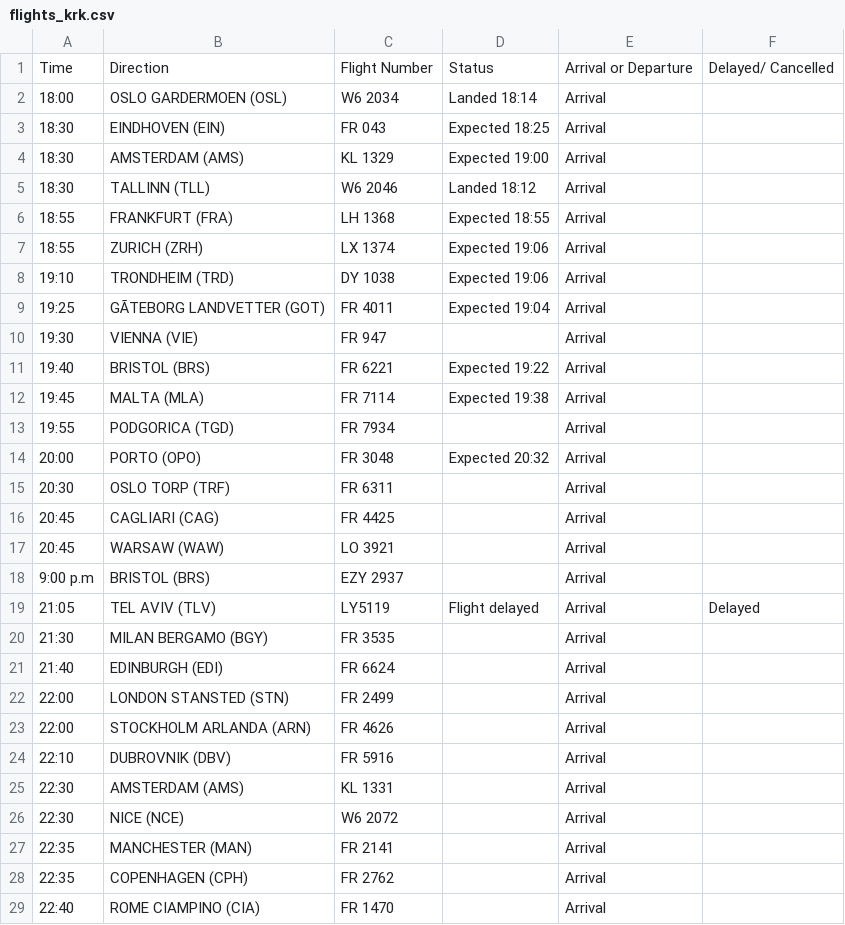
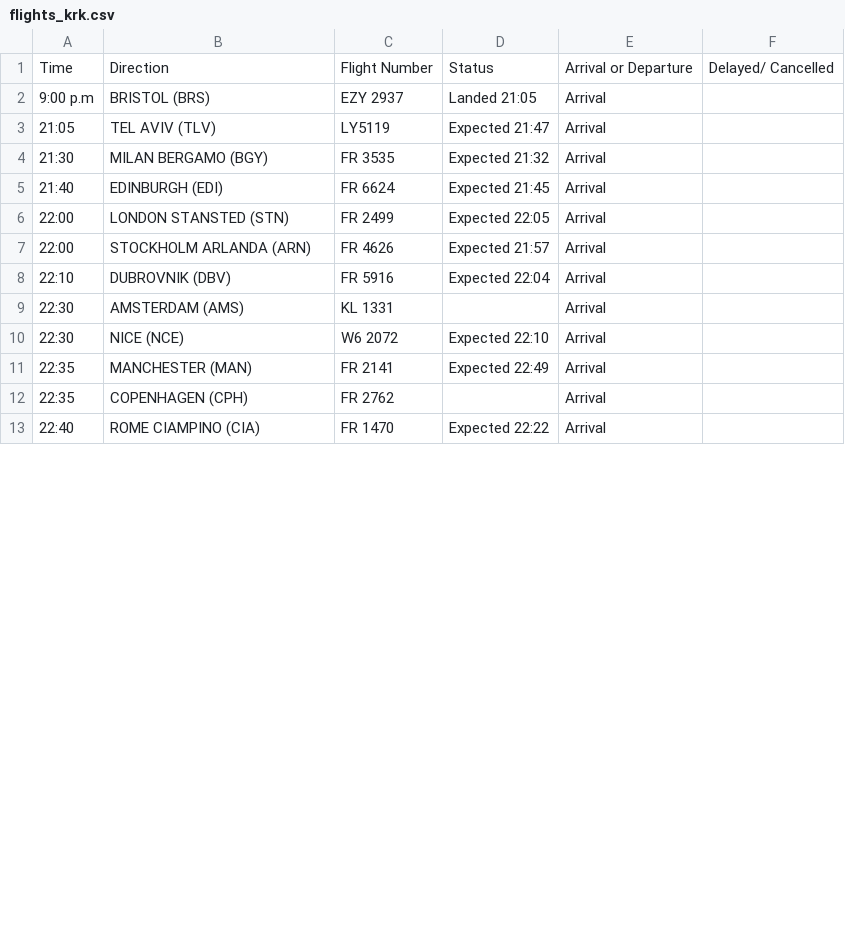
Before and after one commit to ljswierzawska/flights-krakow, a CSV file: flights_krk.csv, drawn as a sheet; only a part is shown; the diff covers the shown part only.

```diff
--- a/flights_krk.csv
+++ b/flights_krk.csv
@@ -1,29 +1,13 @@
 Time,Direction,Flight Number,Status,Arrival or Departure,Delayed/ Cancelled
-18:00,OSLO GARDERMOEN (OSL),W6 2034,Landed 18:14,Arrival,
-18:30,EINDHOVEN (EIN),FR 043,Expected 18:25,Arrival,
-18:30,AMSTERDAM (AMS),KL 1329,Expected 19:00,Arrival,
-18:30,TALLINN (TLL),W6 2046,Landed 18:12,Arrival,
-18:55,FRANKFURT (FRA),LH 1368,Expected 18:55,Arrival,
-18:55,ZURICH (ZRH),LX 1374,Expected 19:06,Arrival,
-19:10,TRONDHEIM (TRD),DY 1038,Expected 19:06,Arrival,
-19:25,GÃTEBORG LANDVETTER (GOT),FR 4011,Expected 19:04,Arrival,
-19:30,VIENNA (VIE),FR 947,,Arrival,
-19:40,BRISTOL (BRS),FR 6221,Expected 19:22,Arrival,
-19:45,MALTA (MLA),FR 7114,Expected 19:38,Arrival,
-19:55,PODGORICA (TGD),FR 7934,,Arrival,
-20:00,PORTO (OPO),FR 3048,Expected 20:32,Arrival,
-20:30,OSLO TORP (TRF),FR 6311,,Arrival,
-20:45,CAGLIARI (CAG),FR 4425,,Arrival,
-20:45,WARSAW (WAW),LO 3921,,Arrival,
-9:00 p.m,BRISTOL (BRS),EZY 2937,,Arrival,
-21:05,TEL AVIV (TLV),LY5119,Flight delayed,Arrival,Delayed
-21:30,MILAN BERGAMO (BGY),FR 3535,,Arrival,
-21:40,EDINBURGH (EDI),FR 6624,,Arrival,
-22:00,LONDON STANSTED (STN),FR 2499,,Arrival,
-22:00,STOCKHOLM ARLANDA (ARN),FR 4626,,Arrival,
-22:10,DUBROVNIK (DBV),FR 5916,,Arrival,
+9:00 p.m,BRISTOL (BRS),EZY 2937,Landed 21:05,Arrival,
+21:05,TEL AVIV (TLV),LY5119,Expected 21:47,Arrival,
+21:30,MILAN BERGAMO (BGY),FR 3535,Expected 21:32,Arrival,
+21:40,EDINBURGH (EDI),FR 6624,Expected 21:45,Arrival,
+22:00,LONDON STANSTED (STN),FR 2499,Expected 22:05,Arrival,
+22:00,STOCKHOLM ARLANDA (ARN),FR 4626,Expected 21:57,Arrival,
+22:10,DUBROVNIK (DBV),FR 5916,Expected 22:04,Arrival,
 22:30,AMSTERDAM (AMS),KL 1331,,Arrival,
-22:30,NICE (NCE),W6 2072,,Arrival,
-22:35,MANCHESTER (MAN),FR 2141,,Arrival,
+22:30,NICE (NCE),W6 2072,Expected 22:10,Arrival,
+22:35,MANCHESTER (MAN),FR 2141,Expected 22:49,Arrival,
 22:35,COPENHAGEN (CPH),FR 2762,,Arrival,
-22:40,ROME CIAMPINO (CIA),FR 1470,,Arrival,
+22:40,ROME CIAMPINO (CIA),FR 1470,Expected 22:22,Arrival,
```
Also changed, not shown: 16 removed rows and 17 edited cells elsewhere in this file.
